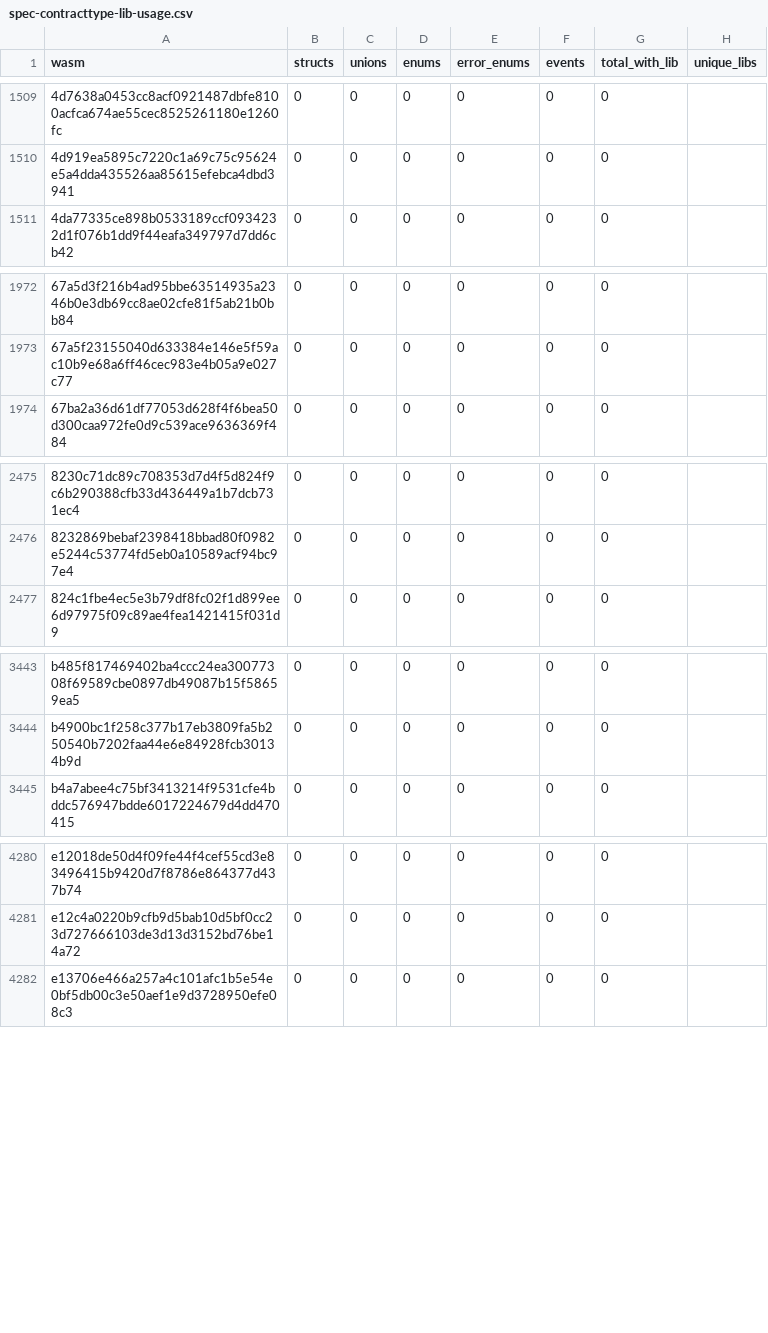
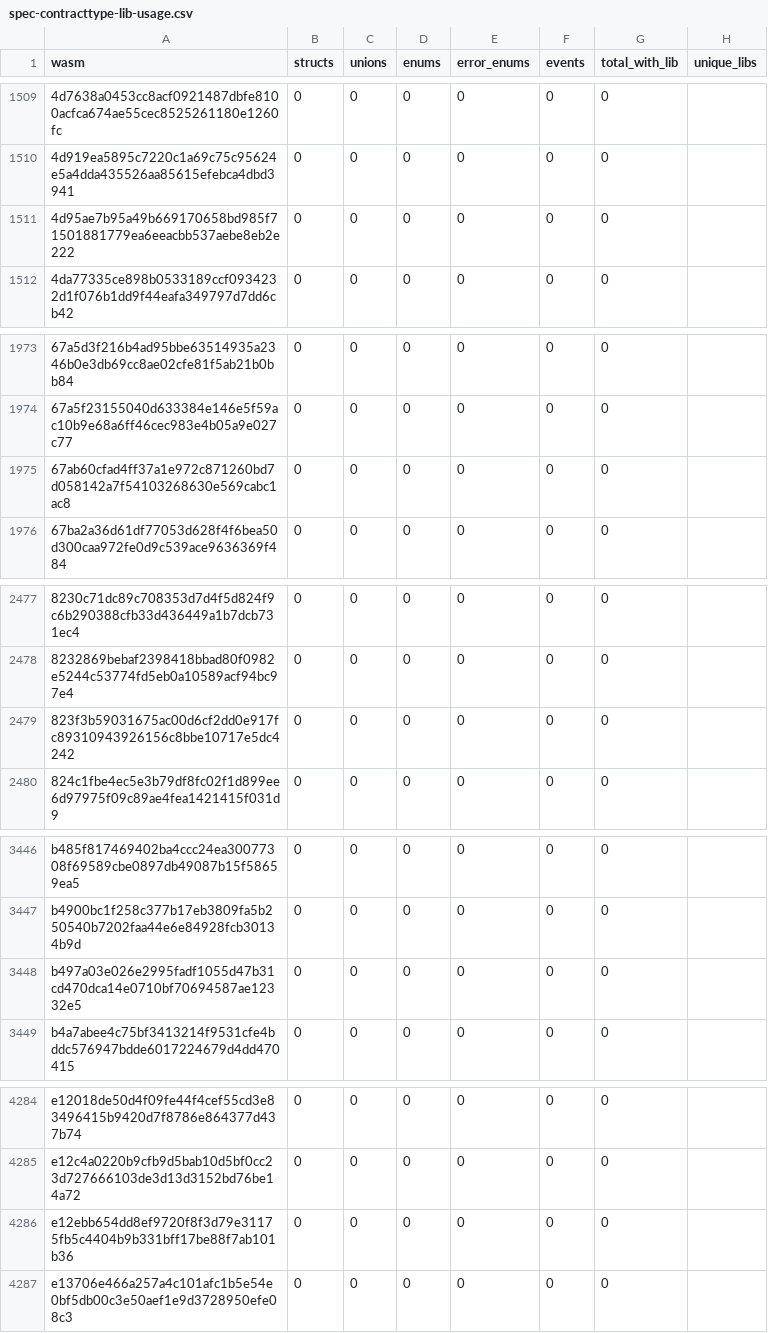
Before and after one commit to leighmcculloch/contract-wasms, a CSV file: analysis/spec-contracttype-lib-usage.csv, drawn as a sheet; only a part is shown, gaps mark what is left out; the diff covers the shown part only; the diff names each change by its address in the sheet, - before the commit and + after, or states it on an @@ line.

```diff
--- a/analysis/spec-contracttype-lib-usage.csv
+++ b/analysis/spec-contracttype-lib-usage.csv
+row 1511: 4d95ae7b95a49b669170658bd985f71501881779ea6eeacbb537aebe8eb2e222 | 0 | 0 | 0 | 0 | 0 | 0
+row 1975: 67ab60cfad4ff37a1e972c871260bd7d058142a7f54103268630e569cabc1ac8 | 0 | 0 | 0 | 0 | 0 | 0
+row 2479: 823f3b59031675ac00d6cf2dd0e917fc89310943926156c8bbe10717e5dc4242 | 0 | 0 | 0 | 0 | 0 | 0
+row 3448: b497a03e026e2995fadf1055d47b31cd470dca14e0710bf70694587ae12332e5 | 0 | 0 | 0 | 0 | 0 | 0
+row 4286: e12ebb654dd8ef9720f8f3d79e31175fb5c4404b9b331bff17be88f7ab101b36 | 0 | 0 | 0 | 0 | 0 | 0
```
Also changed, not shown: 1 added row elsewhere in this file, analysis/dupe-sections.csv, analysis/dupe-specs.csv, 56 other files.
